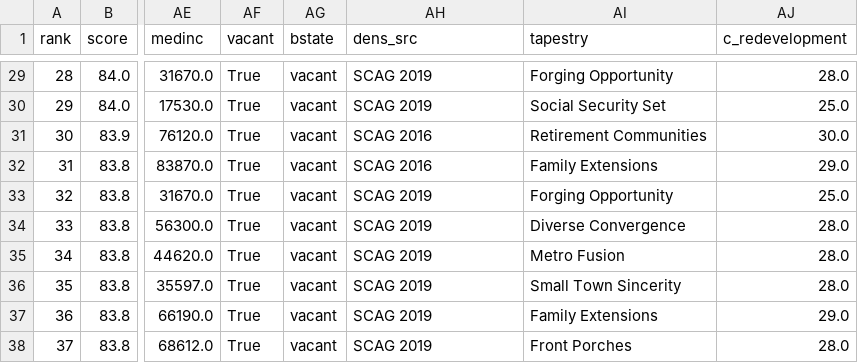
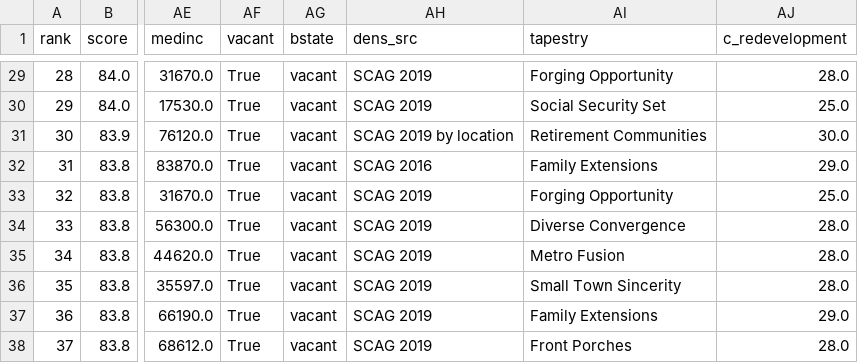
Before and after one commit to jdevoy1027/taxliencode, a CSV file: multifamily_top50.csv, drawn as a sheet; only a part is shown, gaps mark what is left out; the diff names each change by its address in the sheet, - before the commit and + after, or states it on an @@ line.

Commit message:
Orange County 2019 density by location: 14.7% -> 60.3%, closing the re-base gap
The density re-base was lopsided. Los Angeles's APN join to SCAG 2019 reached
56.1% of its candidates and Orange County's only 14.7%, not because the data is
missing but because the 2019 layer carries 690,288 rows against roughly 987,000
present-day parcels: most candidate APNs have been resubdivided since. That is
the same churn mf_joingp already handles for the 2016 layer, which is why that
join has a spatial fallback at all. The 2019 density now gets one too.

tools/scag_oc_2019_geom.py fetches the 586,705 polygons that carry a density --
342 MB over 294 pages in 4 minutes, none missing geometry. No simplification: at
parcel scale a point-in-polygon test is sensitive to exactly the detail
simplification removes, and 342 MB is not worth a candidate landing in the wrong
polygon. Only density-bearing rows are taken, because a point landing in a
zero-density polygon changes nothing -- a zero there is an absence of data
rather than a prohibition, and the 2016 figure is kept either way.

The fallback matched 107,057 parcels. Orange County goes from 14.7% to 60.3% on
2019 figures, now marginally ahead of Los Angeles at 56.1%, so the asymmetry
that could have pushed one county up the rankings for a vintage reason is gone.
Pool-wide, 2019 coverage goes from 33.6% to 58.4% of the 431,948 scored parcels.

THE SHORTLIST BARELY MOVED, AND THAT IS THE HONEST RESULT. Nine of the 500 sites
use a location-matched 2019 density, one site entered and one left, and no site
present in both lists changed its capacity at all. The 107,057 newly matched
parcels are overwhelmingly ones that do not score highly enough to reach the
500 -- the Orange County sites that do make the shortlist are larger, more
stable parcels whose APNs had survived and already matched exactly. The value
here was removing a systematic risk from a ranking spanning 431,948 parcels, and
the measurement says the risk was real but small in effect.

dens_src now takes three values: "SCAG 2019", "SCAG 2019 by location" and
"SCAG 2016". The shortlist is 445 / 9 / 46.

Stage 5 regenerated. One insertion at rank 121 shifted every rank below it by
one and invalidated 377 of the 500 report joins -- rank is a position, not an
identity, which is why report links carry the APN. 500 of 500 now align.

```diff
--- a/multifamily_top50.csv
+++ b/multifamily_top50.csv
-AH31 (dens_src): SCAG 2016
+AH31 (dens_src): SCAG 2019 by location
```
Also changed, not shown: 5 other files.
